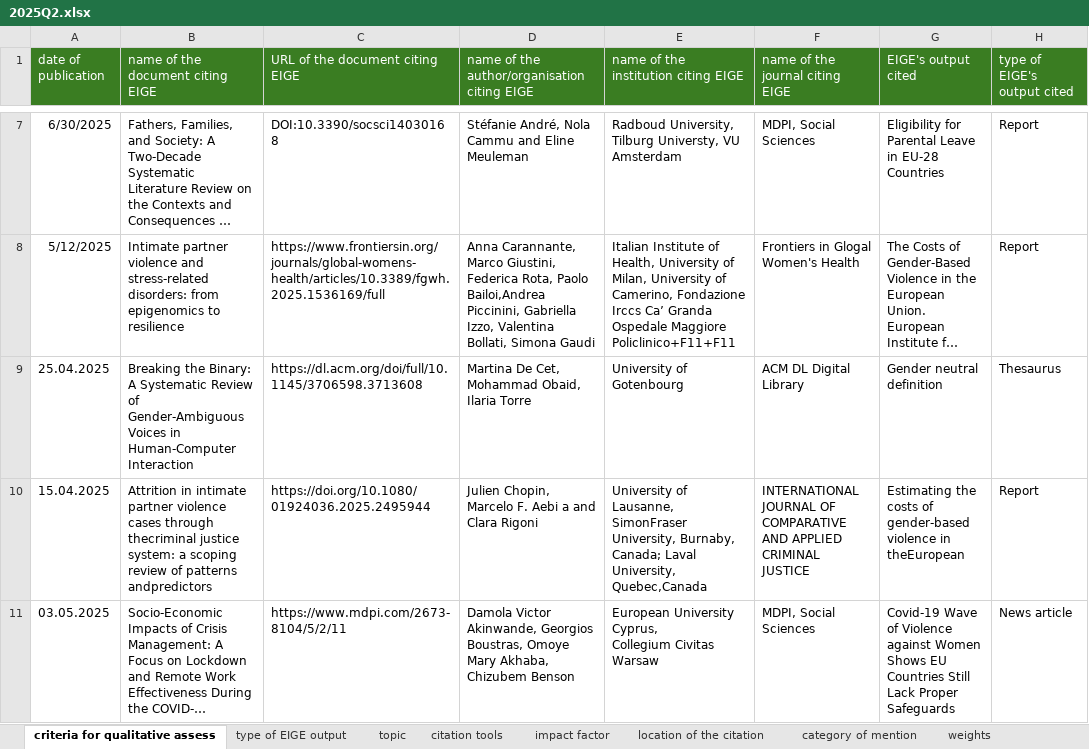
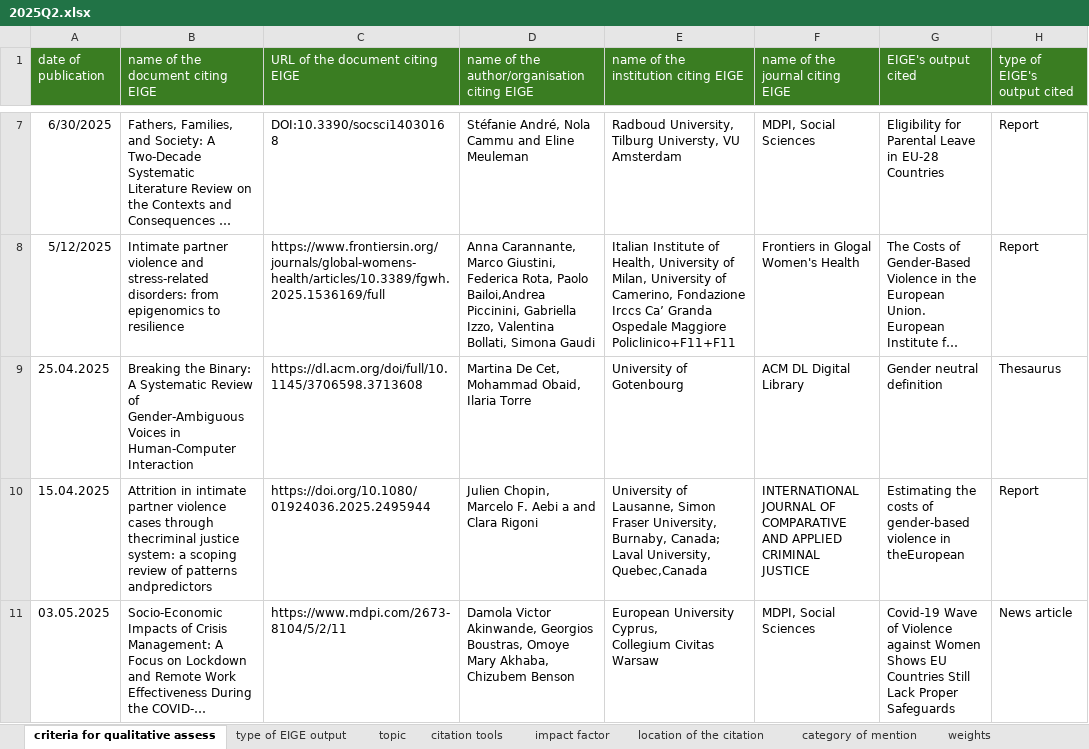
Before and after one commit to Coyote-Schmoyote/citation-monitoring, an Excel workbook: data/2025_data/2025Q2.xlsx, sheet criteria for qualitative assess, drawn as a sheet; only a part is shown, gaps mark what is left out; long unchanged cells end in …; values as stored, in another font and other column widths than the file's, no borders; charts and pictures not drawn; the diff covers the shown part only; the diff names each change by its address in the sheet, - before the commit and + after, or states it on an @@ line.

```diff
--- a/data/2025_data/2025Q2.xlsx (sheet criteria for qualitative assess)
+++ b/data/2025_data/2025Q2.xlsx (sheet criteria for qualitative assess)
-E10: …of Lausanne, SimonFraser University, Burnaby,…
+E10: …of Lausanne, Simon Fraser University, Burnaby,…
```
Also changed, not shown: 2 added rows elsewhere in this sheet, data/2025_data/2025Q1.xlsx, data/2025_data/2025Q3.xlsx, 11 other files.
